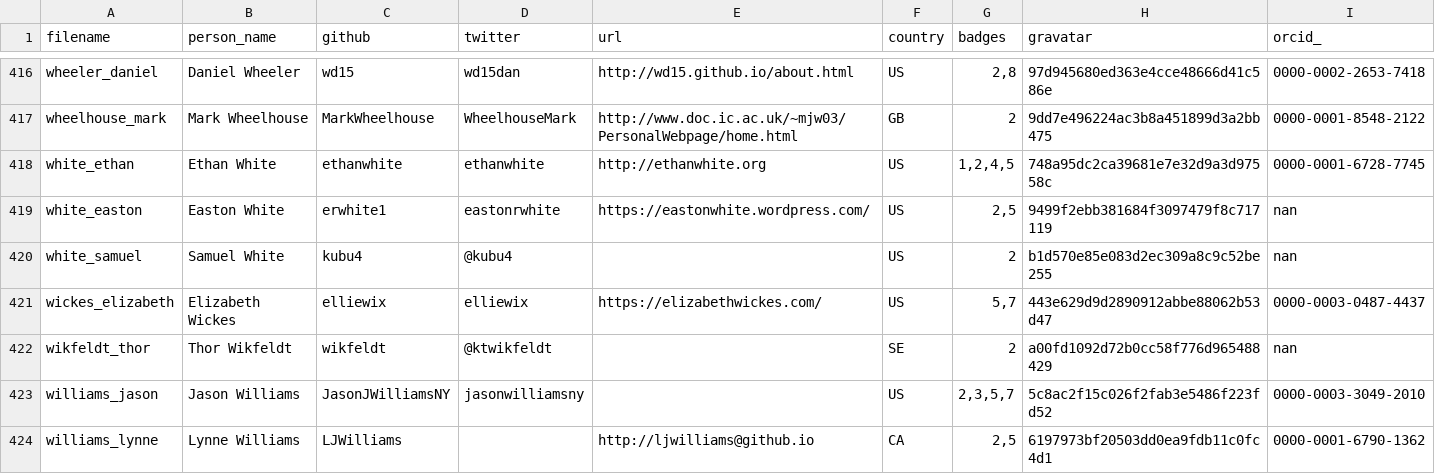
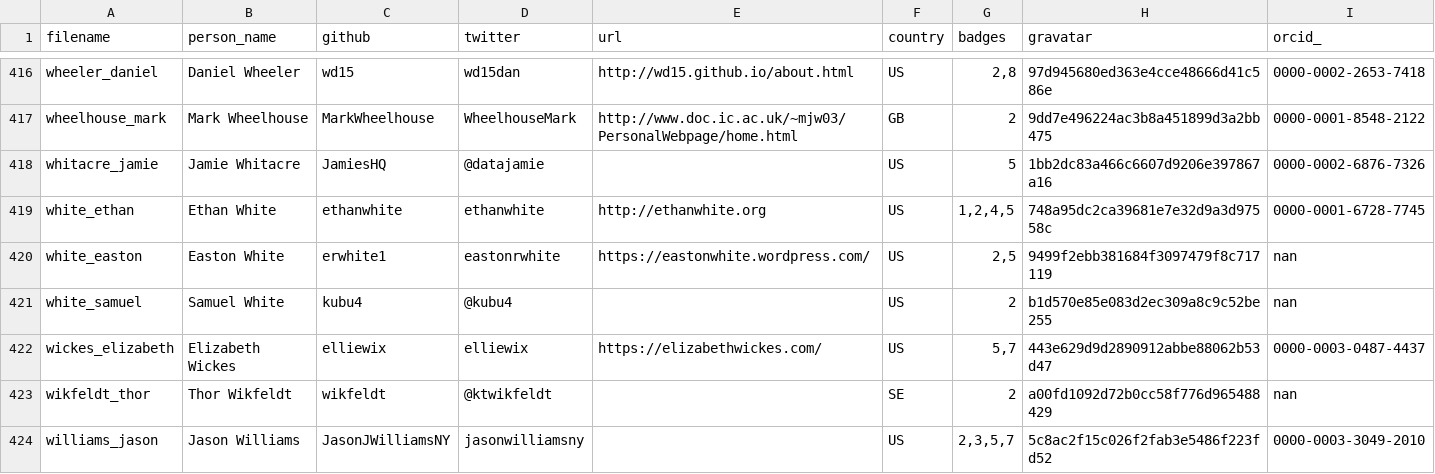
Before and after one commit to hpc-carpentry/hpc-carpentry.github.io, a CSV file: _data/publish_instructors.csv, drawn as a sheet; only a part is shown, gaps mark what is left out; the shorter side is filled out with more unchanged rows; the diff names each change by its address in the sheet, - before the commit and + after, or states it on an @@ line.

Commit message:
Updating instructor records

```diff
--- a/_data/publish_instructors.csv
+++ b/_data/publish_instructors.csv
+row 418: whitacre_jamie | Jamie Whitacre | JamiesHQ | @datajamie |  | US | 5 | 1bb2dc83a466c6607d9206e397867a16 | 0000-0002-6876-7326
```
